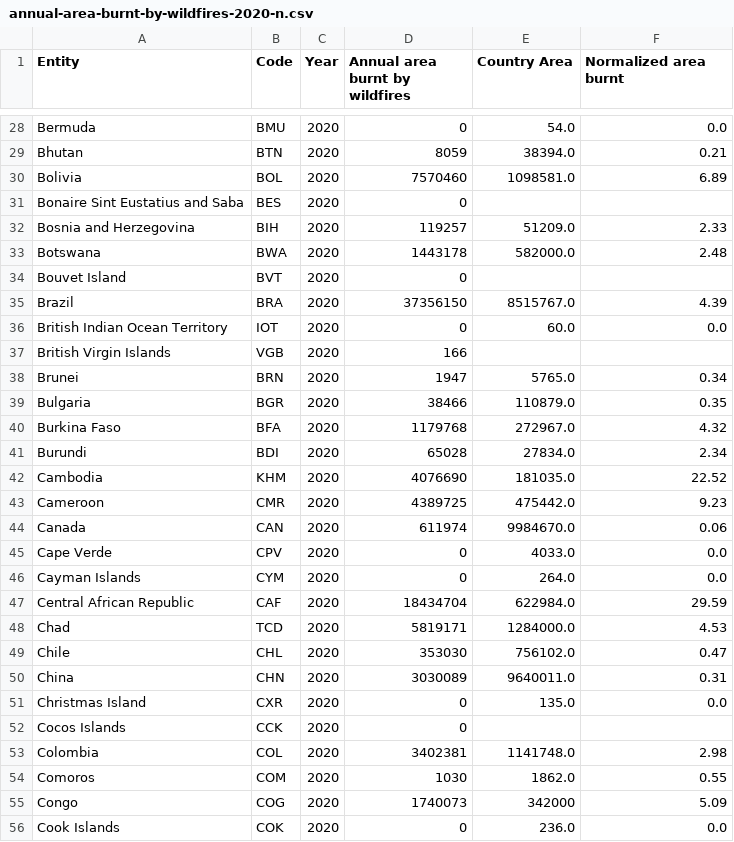
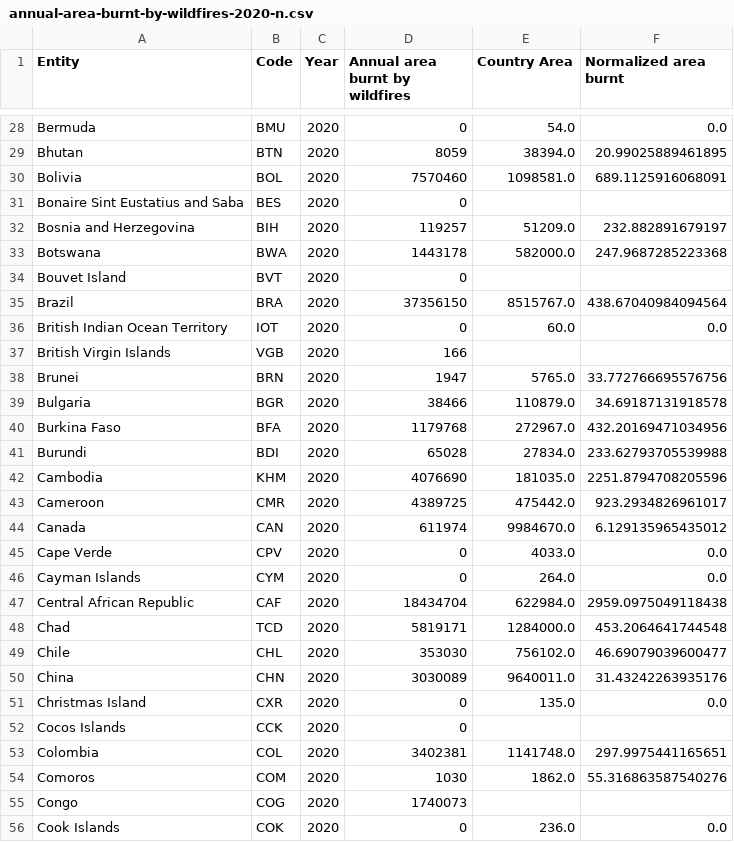
Before and after one commit to Spxctator/spxctator.github.io, a CSV file: .data/annual-area-burnt-by-wildfires-2020-n.csv, drawn as a sheet; only a part is shown, gaps mark what is left out; the diff covers the shown part only; the diff names each change by its address in the sheet, - before the commit and + after, or states it on an @@ line.

```diff
--- a/.data/annual-area-burnt-by-wildfires-2020-n.csv
+++ b/.data/annual-area-burnt-by-wildfires-2020-n.csv
-F29 (Normalized area burnt): 0.21
+F29 (Normalized area burnt): 20.99025889461895
-F30 (Normalized area burnt): 6.89
+F30 (Normalized area burnt): 689.1125916068091
-F32 (Normalized area burnt): 2.33
+F32 (Normalized area burnt): 232.882891679197
-F33 (Normalized area burnt): 2.48
+F33 (Normalized area burnt): 247.9687285223368
-F35 (Normalized area burnt): 4.39
+F35 (Normalized area burnt): 438.67040984094564
-F38 (Normalized area burnt): 0.34
+F38 (Normalized area burnt): 33.772766695576756
-F39 (Normalized area burnt): 0.35
+F39 (Normalized area burnt): 34.69187131918578
-F40 (Normalized area burnt): 4.32
+F40 (Normalized area burnt): 432.20169471034956
-F41 (Normalized area burnt): 2.34
+F41 (Normalized area burnt): 233.62793705539988
-F42 (Normalized area burnt): 22.52
+F42 (Normalized area burnt): 2251.8794708205596
-F43 (Normalized area burnt): 9.23
+F43 (Normalized area burnt): 923.2934826961017
-F44 (Normalized area burnt): 0.06
+F44 (Normalized area burnt): 6.129135965435012
-F47 (Normalized area burnt): 29.59
+F47 (Normalized area burnt): 2959.0975049118438
-F48 (Normalized area burnt): 4.53
+F48 (Normalized area burnt): 453.2064641744548
-F49 (Normalized area burnt): 0.47
+F49 (Normalized area burnt): 46.69079039600477
-F50 (Normalized area burnt): 0.31
+F50 (Normalized area burnt): 31.43242263935176
-F53 (Normalized area burnt): 2.98
+F53 (Normalized area burnt): 297.9975441165651
-F54 (Normalized area burnt): 0.55
+F54 (Normalized area burnt): 55.316863587540276
-E55 (Country Area): 342000
+E55 (Country Area): (empty)
-F55 (Normalized area burnt): 5.09
+F55 (Normalized area burnt): (empty)
```
Also changed, not shown: 151 edited cells elsewhere in this file, 1 other file.
